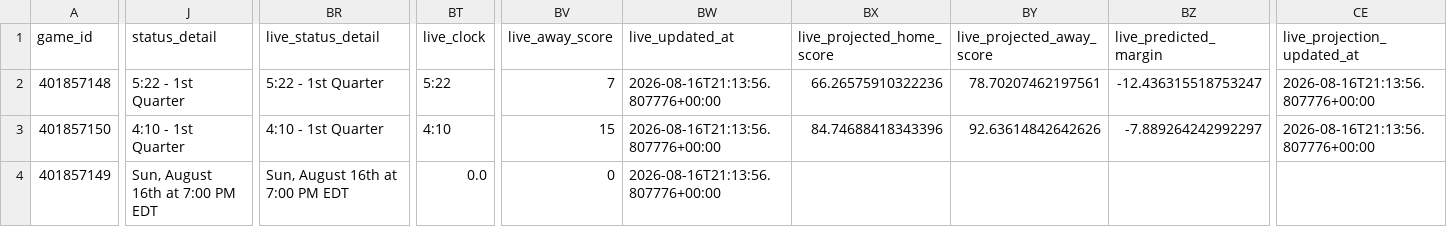
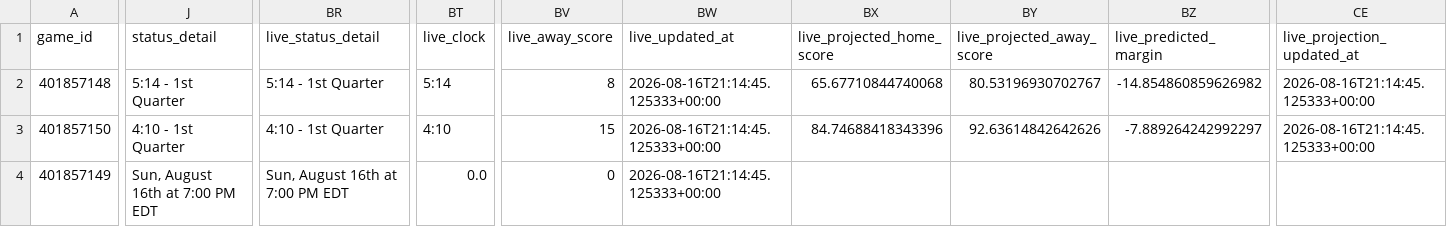
Before and after one commit to mvnathan/wnba-data, a CSV file: predictions/latest.csv, drawn as a sheet; only a part is shown, gaps mark what is left out; the diff covers the shown part only; the diff names each change by its address in the sheet, - before the commit and + after, or states it on an @@ line.

```diff
--- a/predictions/latest.csv
+++ b/predictions/latest.csv
-J2 (status_detail): 5:22 - 1st Quarter
+J2 (status_detail): 5:14 - 1st Quarter
-BR2 (live_status_detail): 5:22 - 1st Quarter
+BR2 (live_status_detail): 5:14 - 1st Quarter
-BT2 (live_clock): 5:22
+BT2 (live_clock): 5:14
-BV2 (live_away_score): 7
+BV2 (live_away_score): 8
-BW2:BW4 (live_updated_at): 2026-08-16T21:13:56.807776+00:00
+BW2:BW4 (live_updated_at): 2026-08-16T21:14:45.125333+00:00
-BX2 (live_projected_home_score): 66.26575910322236
+BX2 (live_projected_home_score): 65.67710844740068
-BY2 (live_projected_away_score): 78.70207462197561
+BY2 (live_projected_away_score): 80.53196930702767
-BZ2 (live_predicted_margin): -12.436315518753247
+BZ2 (live_predicted_margin): -14.854860859626982
-CE2:CE3 (live_projection_updated_at): 2026-08-16T21:13:56.807776+00:00
+CE2:CE3 (live_projection_updated_at): 2026-08-16T21:14:45.125333+00:00
```
Also changed, not shown: 4 edited cells elsewhere in this file, 8 other files.
